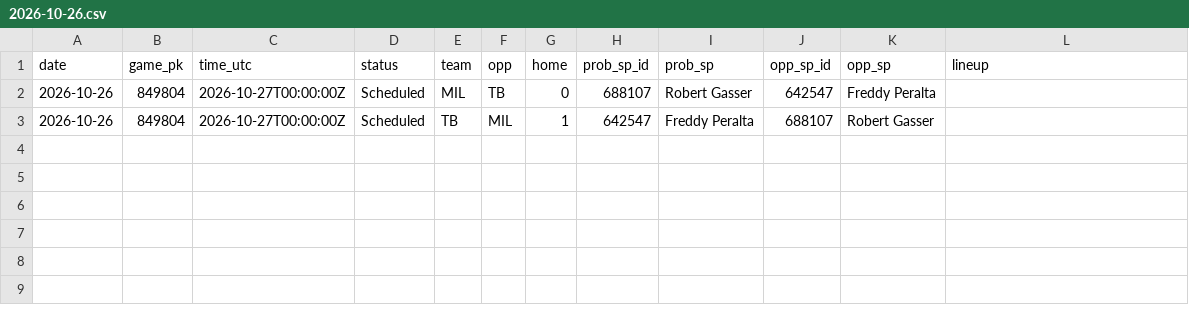
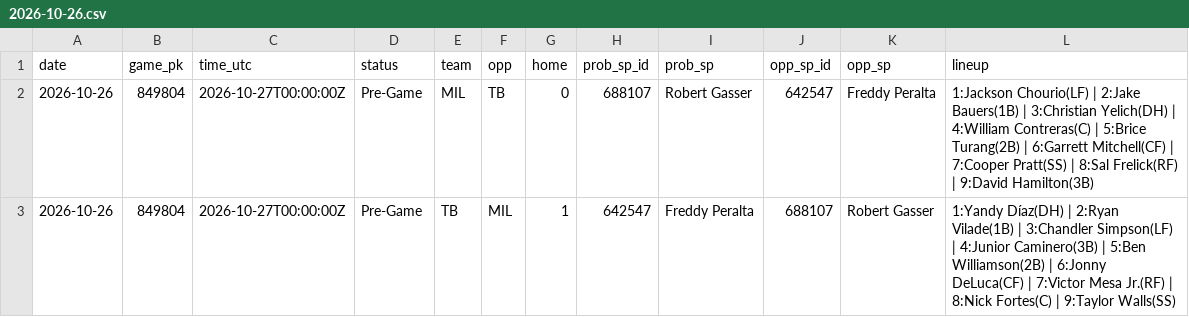
Before and after one commit to coinflipatm/ud-mlb-data, a CSV file: data/schedule/2026-10-26.csv, drawn as a sheet.

Commit message:
data 2026-10-26T22:05Z

```diff
--- a/data/schedule/2026-10-26.csv
+++ b/data/schedule/2026-10-26.csv
@@ -1,3 +1,3 @@
 date,game_pk,time_utc,status,team,opp,home,prob_sp_id,prob_sp,opp_sp_id,opp_sp,lineup
-2026-10-26,849804,2026-10-27T00:00:00Z,Scheduled,MIL,TB,0,688107,Robert Gasser,642547,Freddy Peralta,
-2026-10-26,849804,2026-10-27T00:00:00Z,Scheduled,TB,MIL,1,642547,Freddy Peralta,688107,Robert Gasser,
+2026-10-26,849804,2026-10-27T00:00:00Z,Pre-Game,MIL,TB,0,688107,Robert Gasser,642547,Freddy Peralta,1:Jackson Chourio(LF) | 2:Jake Bauers(1B) | 3:Christian Yelich(DH) | 4:William Contreras(C) | 5:Brice Turang(2B) | 6:Garrett Mitchell(CF) | 7:Cooper Pratt(SS) | 8:Sal Frelick(RF) | 9:David Hamilton(3B)
+2026-10-26,849804,2026-10-27T00:00:00Z,Pre-Game,TB,MIL,1,642547,Freddy Peralta,688107,Robert Gasser,1:Yandy Díaz(DH) | 2:Ryan Vilade(1B) | 3:Chandler Simpson(LF) | 4:Junior Caminero(3B) | 5:Ben Williamson(2B) | 6:Jonny DeLuca(CF) | 7:Victor Mesa Jr.(RF) | 8:Nick Fortes(C) | 9:Taylor Walls(SS)
```
